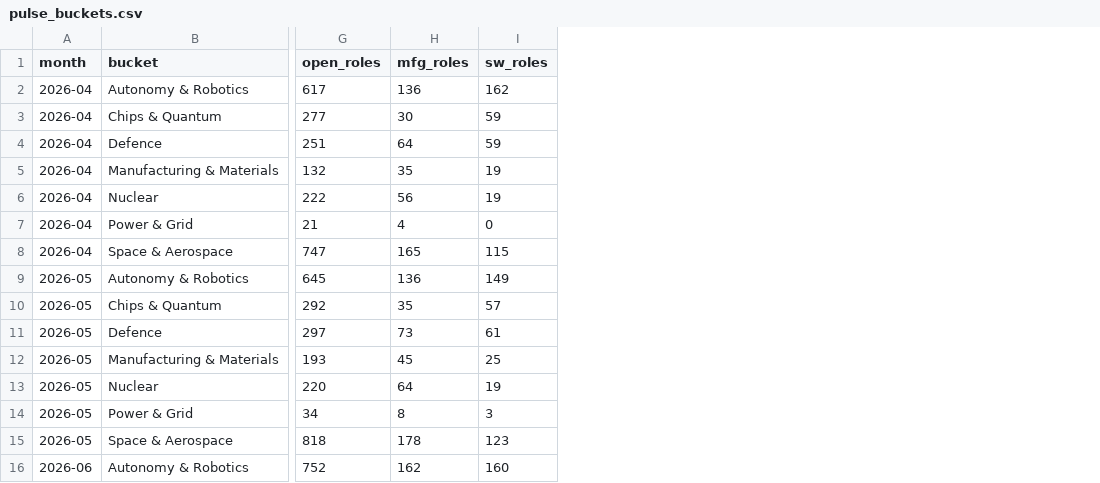
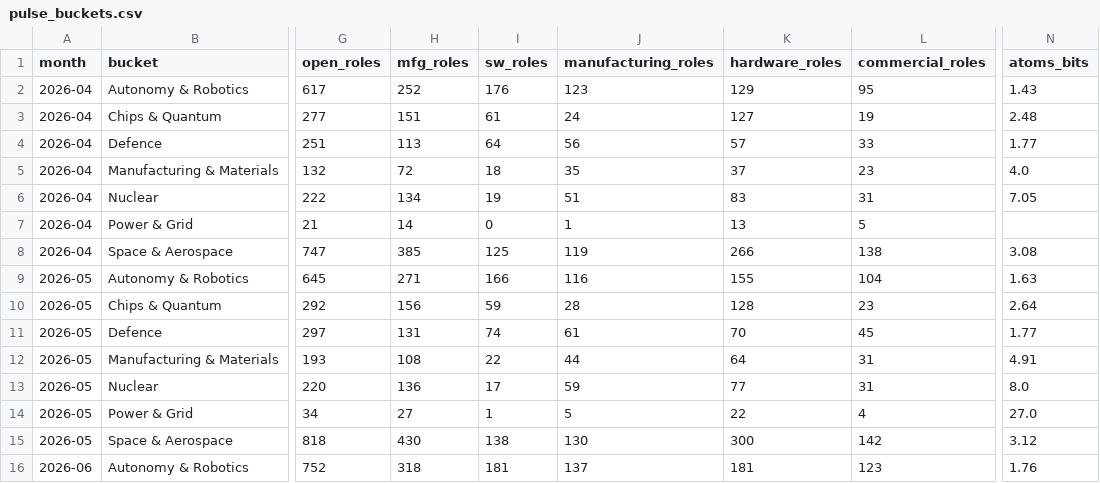
Before and after one commit to PaleoFaire/innovators-league, a CSV file: data/pulse/pulse_buckets.csv, drawn as a sheet; only a part is shown, gaps mark what is left out; the diff covers the shown part only; the diff names each change by its address in the sheet, - before the commit and + after, or states it on an @@ line.

```diff
--- a/data/pulse/pulse_buckets.csv
+++ b/data/pulse/pulse_buckets.csv
+column J (manufacturing_roles), rows 2-16: 123 | 24 | 56 | 35 | 51 | 1 | 119 | 116 | 28 | 61 | 44 | 59 | 5 | 130 | 137
+column K (hardware_roles), rows 2-16: 129 | 127 | 57 | 37 | 83 | 13 | 266 | 155 | 128 | 70 | 64 | 77 | 22 | 300 | 181
+column L (commercial_roles), rows 2-16: 95 | 19 | 33 | 23 | 31 | 5 | 138 | 104 | 23 | 45 | 31 | 31 | 4 | 142 | 123
+column N (atoms_bits), rows 2-16: 1.43 | 2.48 | 1.77 | 4.0 | 7.05 |  | 3.08 | 1.63 | 2.64 | 1.77 | 4.91 | 8.0 | 27.0 | 3.12 | 1.76
-H2 (mfg_roles): 136
+H2 (mfg_roles): 252
-I2 (sw_roles): 162
+I2 (sw_roles): 176
-H3 (mfg_roles): 30
+H3 (mfg_roles): 151
-I3 (sw_roles): 59
+I3 (sw_roles): 61
-H4 (mfg_roles): 64
+H4 (mfg_roles): 113
-I4 (sw_roles): 59
+I4 (sw_roles): 64
-H5 (mfg_roles): 35
+H5 (mfg_roles): 72
-I5 (sw_roles): 19
+I5 (sw_roles): 18
-H6 (mfg_roles): 56
+H6 (mfg_roles): 134
-H7 (mfg_roles): 4
+H7 (mfg_roles): 14
-H8 (mfg_roles): 165
+H8 (mfg_roles): 385
-I8 (sw_roles): 115
+I8 (sw_roles): 125
-H9 (mfg_roles): 136
+H9 (mfg_roles): 271
-I9 (sw_roles): 149
+I9 (sw_roles): 166
-H10 (mfg_roles): 35
+H10 (mfg_roles): 156
-I10 (sw_roles): 57
+I10 (sw_roles): 59
-H11 (mfg_roles): 73
+H11 (mfg_roles): 131
-I11 (sw_roles): 61
+I11 (sw_roles): 74
-H12 (mfg_roles): 45
+H12 (mfg_roles): 108
-I12 (sw_roles): 25
+I12 (sw_roles): 22
-H13 (mfg_roles): 64
+H13 (mfg_roles): 136
-I13 (sw_roles): 19
+I13 (sw_roles): 17
-H14 (mfg_roles): 8
+H14 (mfg_roles): 27
-I14 (sw_roles): 3
+I14 (sw_roles): 1
-H15 (mfg_roles): 178
+H15 (mfg_roles): 430
-I15 (sw_roles): 123
+I15 (sw_roles): 138
-H16 (mfg_roles): 162
+H16 (mfg_roles): 318
-I16 (sw_roles): 160
+I16 (sw_roles): 181
```
Also changed, not shown: 57 edited cells elsewhere in this file, data/pulse/pulse_history.csv, 45 other files.
